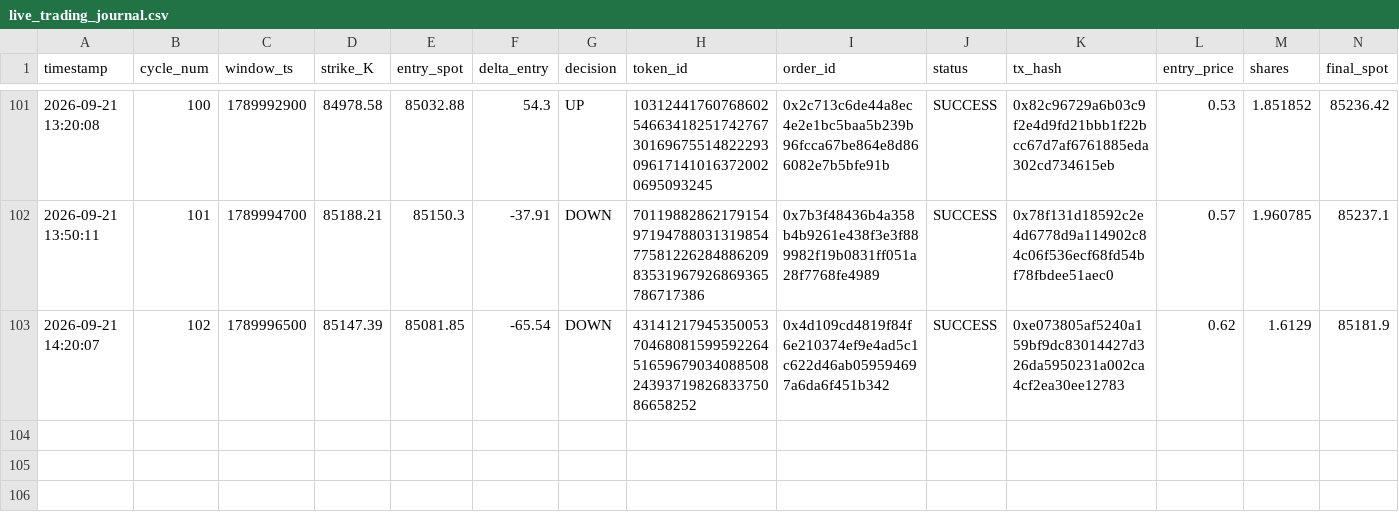
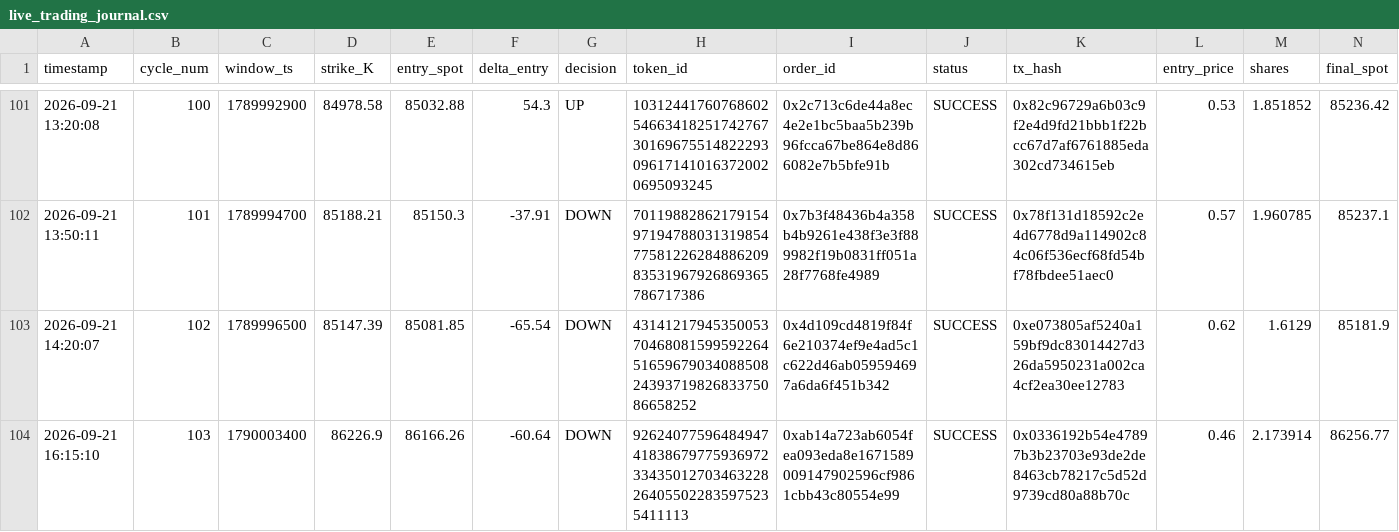
Before and after one commit to rafaelrogel/qwr, a CSV file: live_trading_journal.csv, drawn as a sheet; only a part is shown, gaps mark what is left out; rows hold the shown columns only; the diff names each change by its address in the sheet, - before the commit and + after, or states it on an @@ line.

```diff
--- a/live_trading_journal.csv
+++ b/live_trading_journal.csv
+row 104: 2026-09-21 16:15:10 | 103 | 1790003400 | 86226.9 | 86166.26 | -60.64 | DOWN | 926240775964849474183867977593697233435012703463228264055022835975235411113 | 0xab14a723ab6054fea093eda8e1671589009147902596cf9861cbb43c80554e99 | SUCCESS | 0x0336192b54e47897b3b23703e93de2de8463cb78217c5d52d9739cd80a88b70c | 0.46 | 2.173914 | 86256.77
```
Also changed, not shown: 6 other files.
